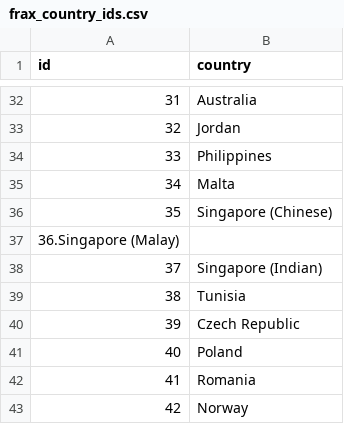
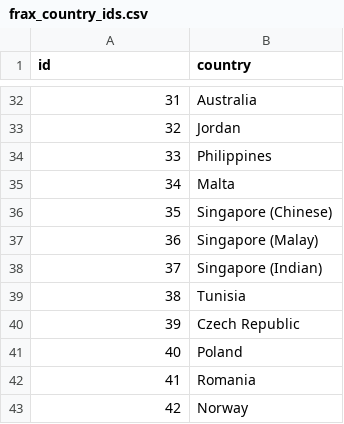
Before and after one commit to Oelnesr1/FRAX-Tool-Scraper, a CSV file: frax_country_ids.csv, drawn as a sheet; only a part is shown, gaps mark what is left out.

Commit message:
fix typo in frax_country_ids.csv

```diff
--- a/frax_country_ids.csv
+++ b/frax_country_ids.csv
@@ -36,3 +36,3 @@ id,country
 35,Singapore (Chinese)
-36.Singapore (Malay)
+36,Singapore (Malay)
 37,Singapore (Indian)
```
